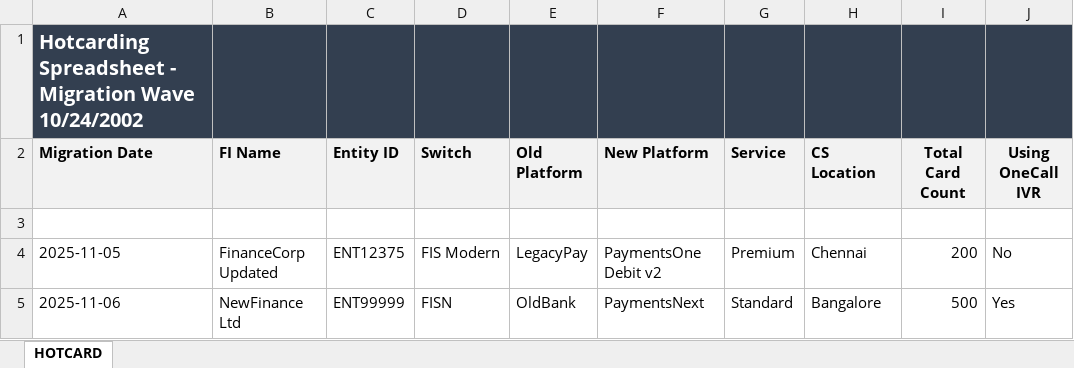
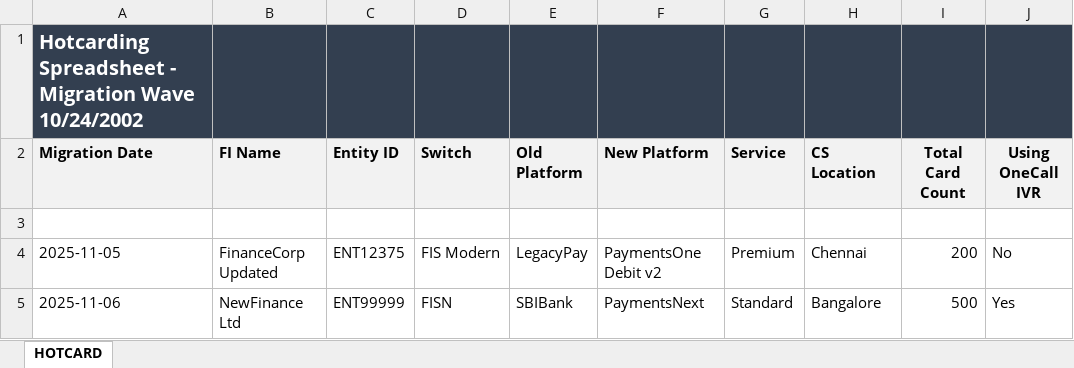
Before and after one commit to viveklade1487/FIS, an Excel workbook: Hotcard Wave Spreadsheet.xlsx, sheet HOTCARD, drawn as a sheet; values as stored, in another font and other column widths than the file's, no borders; the diff names each change by its address in the sheet, - before the commit and + after, or states it on an @@ line.

Commit message:
Updated Migration Wave to 10/24/2002

```diff
--- a/Hotcard Wave Spreadsheet.xlsx (sheet HOTCARD)
+++ b/Hotcard Wave Spreadsheet.xlsx (sheet HOTCARD)
-E5 (Old Platform): OldBank
+E5 (Old Platform): SBIBank
```
